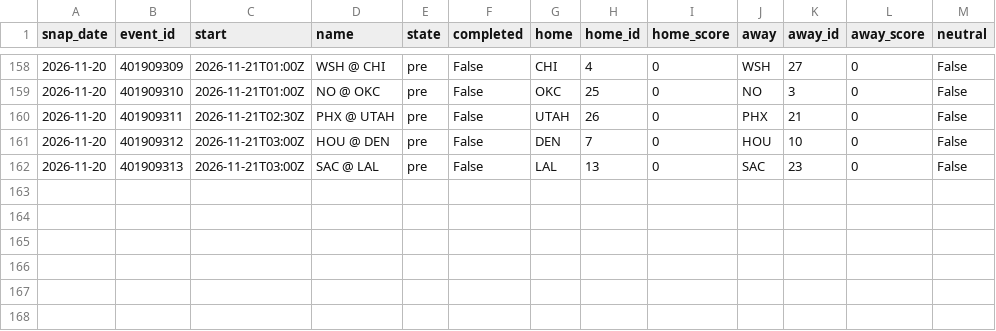
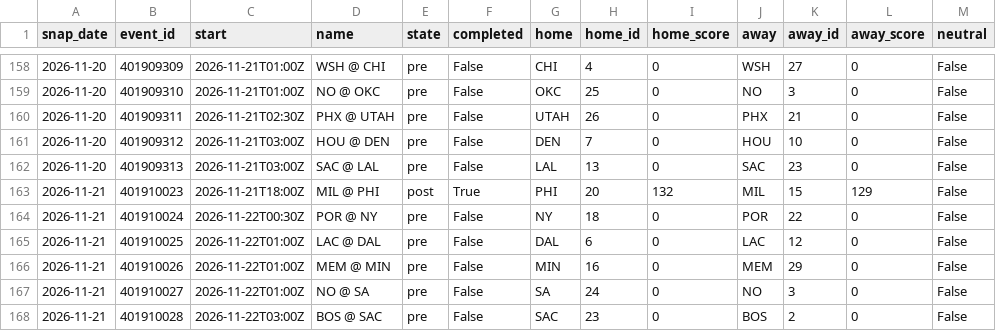
Before and after one commit to azcal/mbm-data, a CSV file: states/nba/slate_2026-11.csv, drawn as a sheet; only a part is shown, gaps mark what is left out; the diff names each change by its address in the sheet, - before the commit and + after, or states it on an @@ line.

```diff
--- a/states/nba/slate_2026-11.csv
+++ b/states/nba/slate_2026-11.csv
+row 163: 2026-11-21 | 401910023 | 2026-11-21T18:00Z | MIL @ PHI | post | True | PHI | 20 | 132 | MIL | 15 | 129 | False
+row 164: 2026-11-21 | 401910024 | 2026-11-22T00:30Z | POR @ NY | pre | False | NY | 18 | 0 | POR | 22 | 0 | False
+row 165: 2026-11-21 | 401910025 | 2026-11-22T01:00Z | LAC @ DAL | pre | False | DAL | 6 | 0 | LAC | 12 | 0 | False
+row 166: 2026-11-21 | 401910026 | 2026-11-22T01:00Z | MEM @ MIN | pre | False | MIN | 16 | 0 | MEM | 29 | 0 | False
+row 167: 2026-11-21 | 401910027 | 2026-11-22T01:00Z | NO @ SA | pre | False | SA | 24 | 0 | NO | 3 | 0 | False
+row 168: 2026-11-21 | 401910028 | 2026-11-22T03:00Z | BOS @ SAC | pre | False | SAC | 23 | 0 | BOS | 2 | 0 | False
```
Also changed, not shown: states/ncaaf/injuries_2026-11.csv, states/ncaaf/slate_2026-11.csv, 9 other files.
